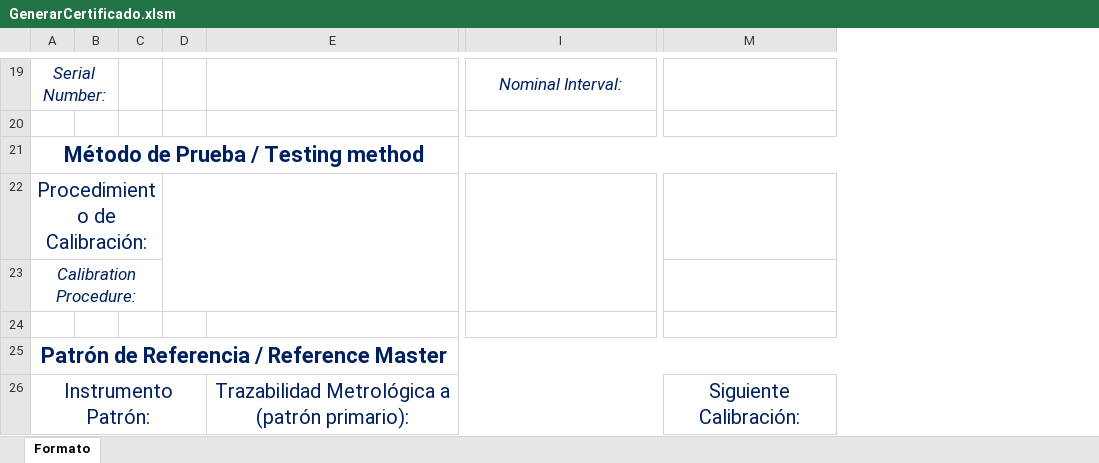
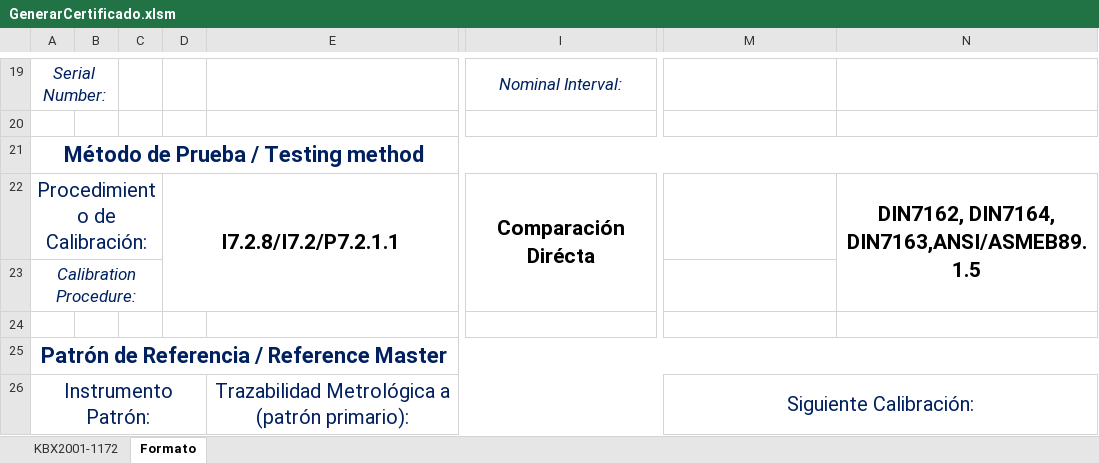
Before and after one commit to hocht/Kalibrix, an Excel workbook: GenerarCertificado.xlsm, sheet Formato, drawn as a sheet; only a part is shown, gaps mark what is left out; values as stored, in another font and other column widths than the file's, no borders; charts and pictures not drawn; removed rows and columns are numbered as before the commit, all else as after; the diff covers the shown part only; the diff names each change by its address in the sheet, - before the commit and + after, or states it on an @@ line.

```diff
--- a/GenerarCertificado.xlsm (sheet Formato)
+++ b/GenerarCertificado.xlsm (sheet Formato)
+sheet tab: KBX2001-1172
-column D, empty
+column D, row 22: I7.2.8/I7.2/P7.2.1.1
+column N, row 22: DIN7162, DIN7164, DIN7163,ANSI/ASMEB89.1.5
-I22: (empty)
+I22: Comparación Dirécta
+M26:N26 merged
```
Also changed, not shown: 9 added rows, 8 removed rows, 12 edited cells and merged cells elsewhere in this sheet, charts or pictures.
